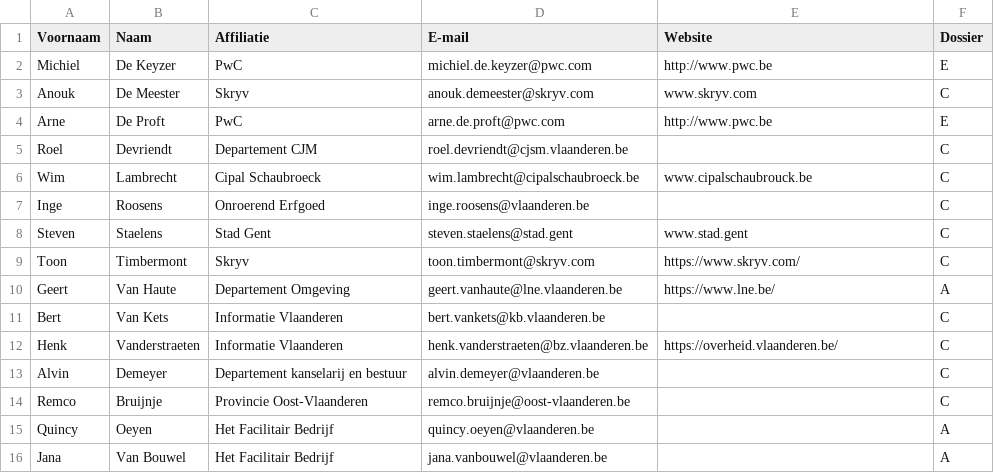
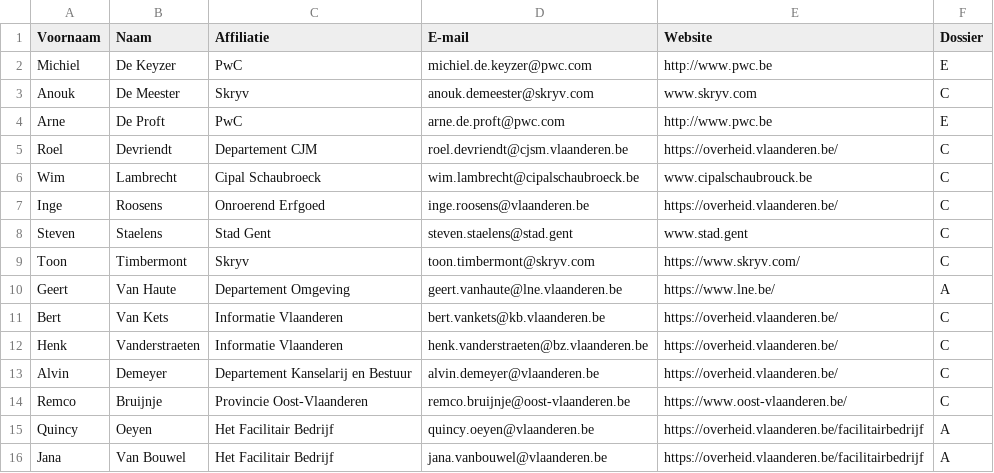
Before and after one commit to Informatievlaanderen/OSLOthema-dossier, a CSV file: stakeholders.csv, drawn as a sheet.

Commit message:
Update stakeholders.csv

```diff
--- a/stakeholders.csv
+++ b/stakeholders.csv
@@ -4,5 +4,5 @@ Anouk;De Meester;Skryv;anouk.demeester@skryv.com;www.skryv.com;C;
 Arne;De Proft;PwC;arne.de.proft@pwc.com;http://www.pwc.be;E;
-Roel;Devriendt;Departement CJM;roel.devriendt@cjsm.vlaanderen.be;;C;
+Roel;Devriendt;Departement CJM;roel.devriendt@cjsm.vlaanderen.be;https://overheid.vlaanderen.be/;C;
 Wim;Lambrecht;Cipal Schaubroeck;wim.lambrecht@cipalschaubroeck.be;www.cipalschaubrouck.be;C;
-Inge;Roosens;Onroerend Erfgoed;inge.roosens@vlaanderen.be;;C;
+Inge;Roosens;Onroerend Erfgoed;inge.roosens@vlaanderen.be;https://overheid.vlaanderen.be/;C;
 Steven;Staelens;Stad Gent;steven.staelens@stad.gent;www.stad.gent;C;
@@ -10,7 +10,7 @@ Toon;Timbermont;Skryv;toon.timbermont@skryv.com;https://www.skryv.com/;C;
 Geert;Van Haute;Departement Omgeving;geert.vanhaute@lne.vlaanderen.be;https://www.lne.be/;A;
-Bert;Van Kets;Informatie Vlaanderen;bert.vankets@kb.vlaanderen.be;;C;
+Bert;Van Kets;Informatie Vlaanderen;bert.vankets@kb.vlaanderen.be;https://overheid.vlaanderen.be/;C;
 Henk;Vanderstraeten;Informatie Vlaanderen;henk.vanderstraeten@bz.vlaanderen.be;https://overheid.vlaanderen.be/;C;
-Alvin;Demeyer;Departement kanselarij en bestuur;alvin.demeyer@vlaanderen.be;;C;
-Remco;Bruijnje;Provincie Oost-Vlaanderen;remco.bruijnje@oost-vlaanderen.be;;C;
-Quincy;Oeyen;Het Facilitair Bedrijf;quincy.oeyen@vlaanderen.be;;A;
-Jana;Van Bouwel;Het Facilitair Bedrijf;jana.vanbouwel@vlaanderen.be;;A;
+Alvin;Demeyer;Departement Kanselarij en Bestuur;alvin.demeyer@vlaanderen.be;https://overheid.vlaanderen.be/;C;
+Remco;Bruijnje;Provincie Oost-Vlaanderen;remco.bruijnje@oost-vlaanderen.be;https://www.oost-vlaanderen.be/;C;
+Quincy;Oeyen;Het Facilitair Bedrijf;quincy.oeyen@vlaanderen.be;https://overheid.vlaanderen.be/facilitairbedrijf;A;
+Jana;Van Bouwel;Het Facilitair Bedrijf;jana.vanbouwel@vlaanderen.be;https://overheid.vlaanderen.be/facilitairbedrijf;A;
```
